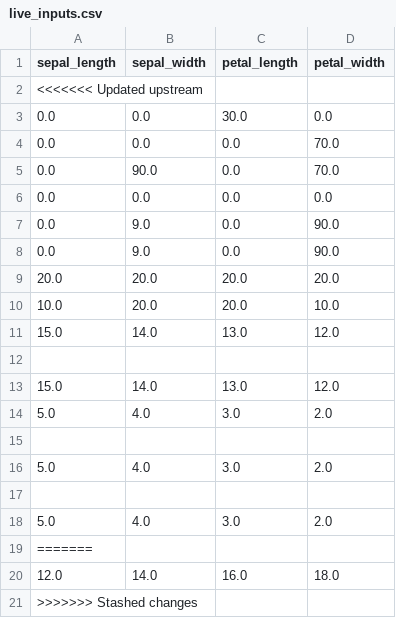
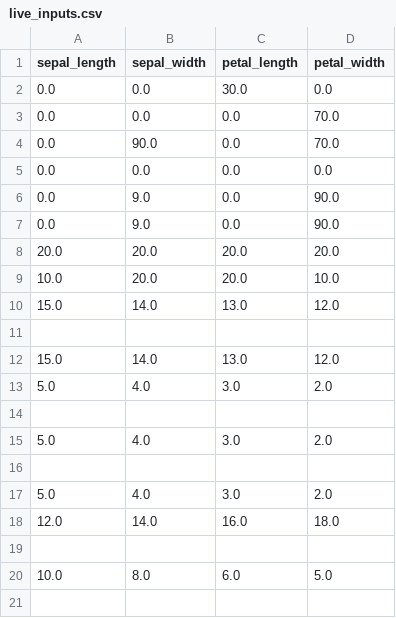
Before and after one commit to MyMLOpsProjects/20_Model_CI-CD_using_Render_DataInference, a CSV file: live_inputs.csv, drawn as a sheet.

Commit message:
Update live_inputs.csv on 2025-08-10 14:39:43

```diff
--- a/live_inputs.csv
+++ b/live_inputs.csv
@@ -1,3 +1,2 @@
 sepal_length,sepal_width,petal_length,petal_width
-<<<<<<< Updated upstream
 0.0,0.0,30.0,0.0
@@ -18,4 +17,4 @@ sepal_length,sepal_width,petal_length,petal_width
 5.0,4.0,3.0,2.0
-=======
 12.0,14.0,16.0,18.0
->>>>>>> Stashed changes
+
+10.0,8.0,6.0,5.0
```
